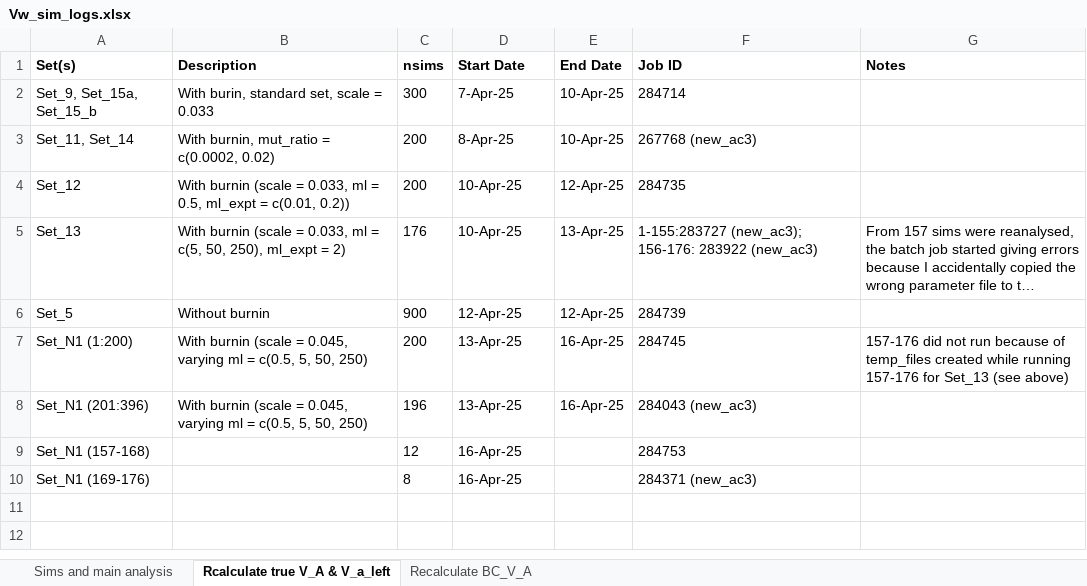
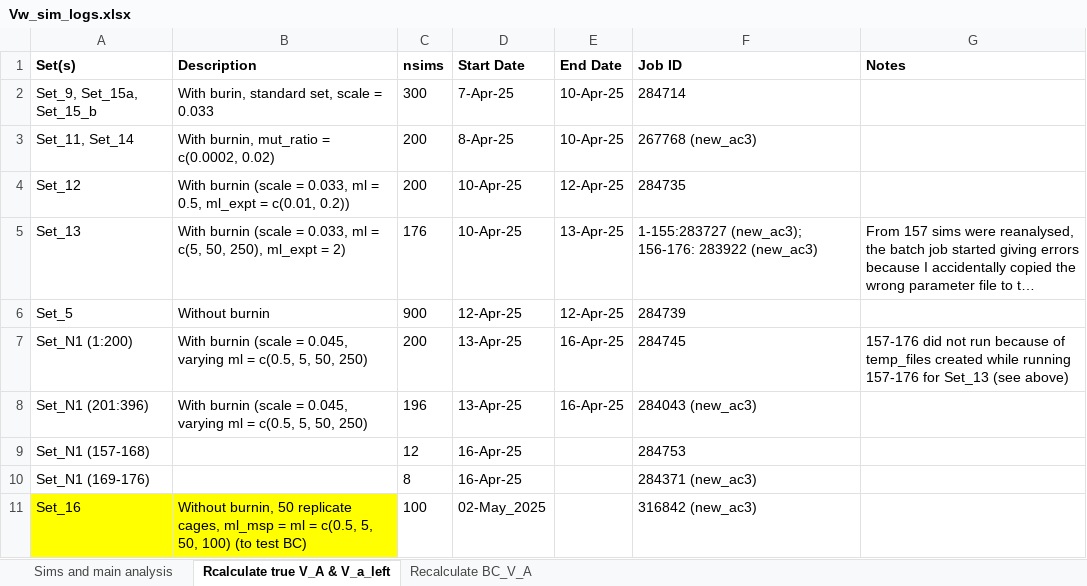
Before and after one commit to manas-ga/Va_simulations, an Excel workbook: 3_logs/Vw_sim_logs.xlsx, sheet Rcalculate true V_A & V_a_left, drawn as a sheet; long unchanged cells end in …; values as stored, in another font and other column widths than the file's, no borders; the diff names each change by its address in the sheet, - before the commit and + after, or states it on an @@ line.

```diff
--- a/3_logs/Vw_sim_logs.xlsx (sheet Rcalculate true V_A & V_a_left)
+++ b/3_logs/Vw_sim_logs.xlsx (sheet Rcalculate true V_A & V_a_left)
+row 11: Set_16 | Without burnin, 50 replicate cages, ml_msp = ml = c(0.5, 5, 50, 100) (to test BC) | 100 | 02-May_2025 |  | 316842 (new_ac3)
```
Also changed, not shown: sheet Sims and main analysis, 6 other files.
